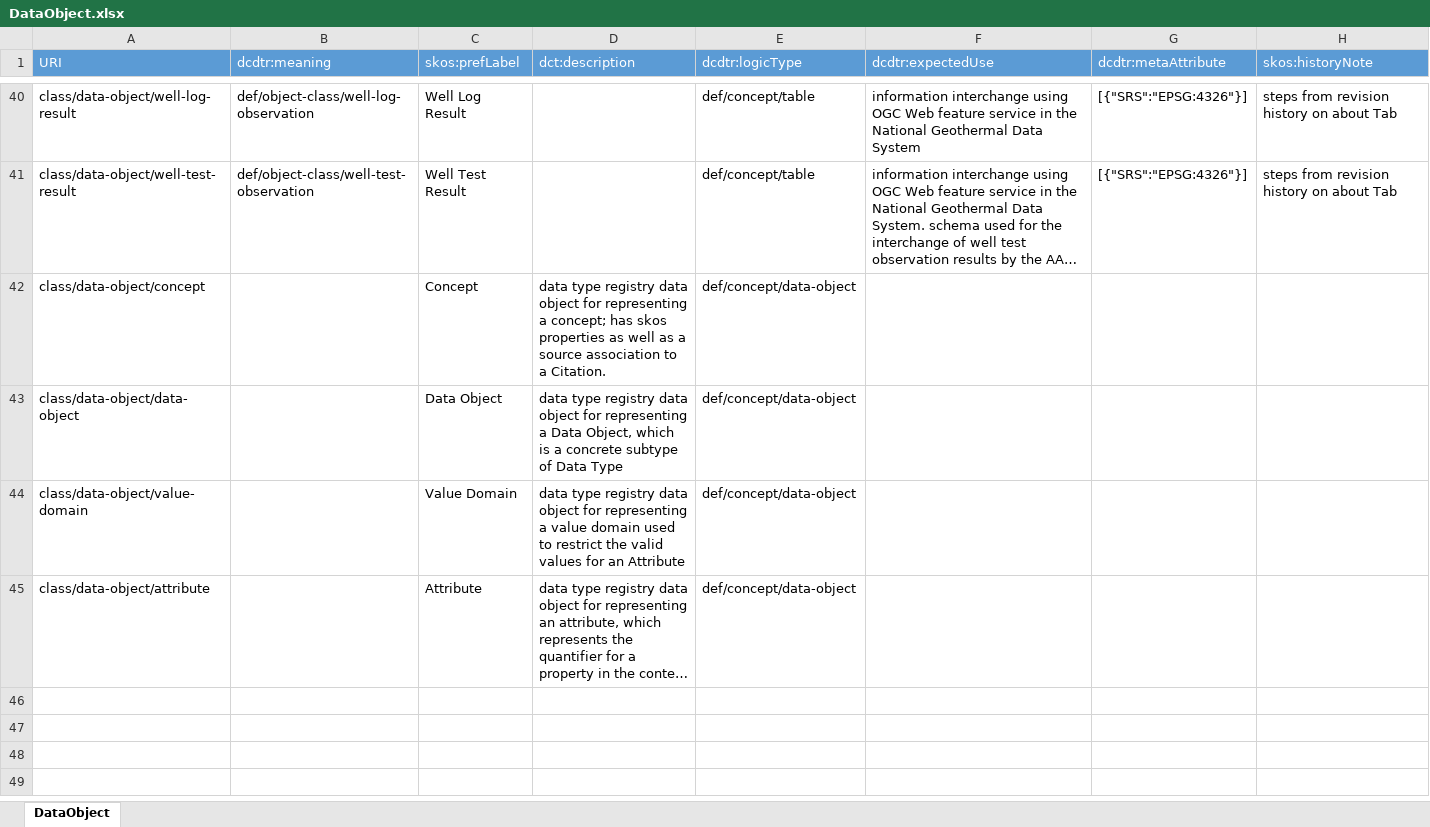
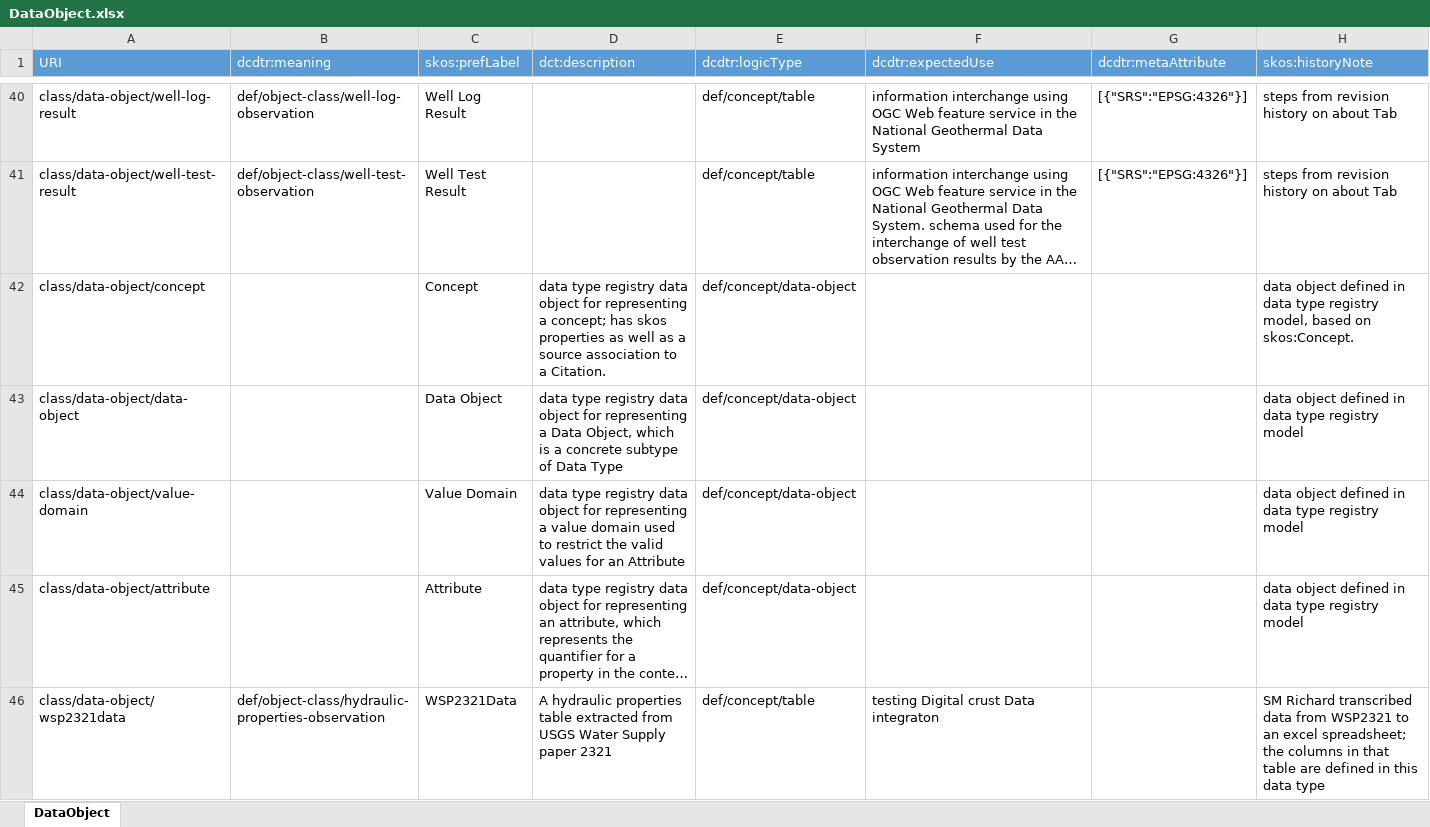
Before and after one commit to usgin/digital-crust-LDR, an Excel workbook: Classes/DataObject.xlsx, sheet DataObject, drawn as a sheet; only a part is shown, gaps mark what is left out; long unchanged cells end in …; values as stored, in another font and other column widths than the file's, no borders; the diff covers the shown part only; the diff names each change by its address in the sheet, - before the commit and + after, or states it on an @@ line.

```diff
--- a/Classes/DataObject.xlsx (sheet DataObject)
+++ b/Classes/DataObject.xlsx (sheet DataObject)
-H42 (skos:historyNote): (empty)
+H42 (skos:historyNote): data object defined in data type registry model, based on skos:Concept.
-H43:H45 (skos:historyNote): (empty)
+H43:H45 (skos:historyNote): data object defined in data type registry model
+row 46: class/data-object/wsp2321data | def/object-class/hydraulic-properties-observation | WSP2321Data | A hydraulic properties table extracted from USGS Water Supply paper 2321 | def/concept/table | testing Digital crust Data integraton |  | SM Richard transcribed data from WSP2321 to an excel spreadsheet; the columns in that table are defined in this data type
```
Also changed, not shown: 4 added rows elsewhere in this sheet, Classes/Attribute.xlsx, Definitions/MeasureClass.xlsx, 39 other files.
